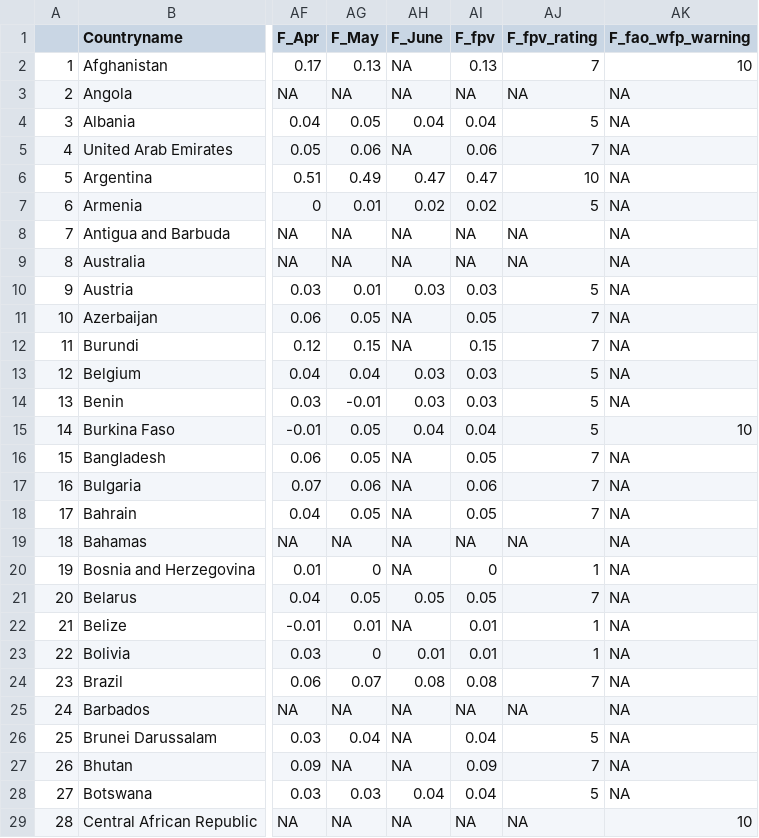
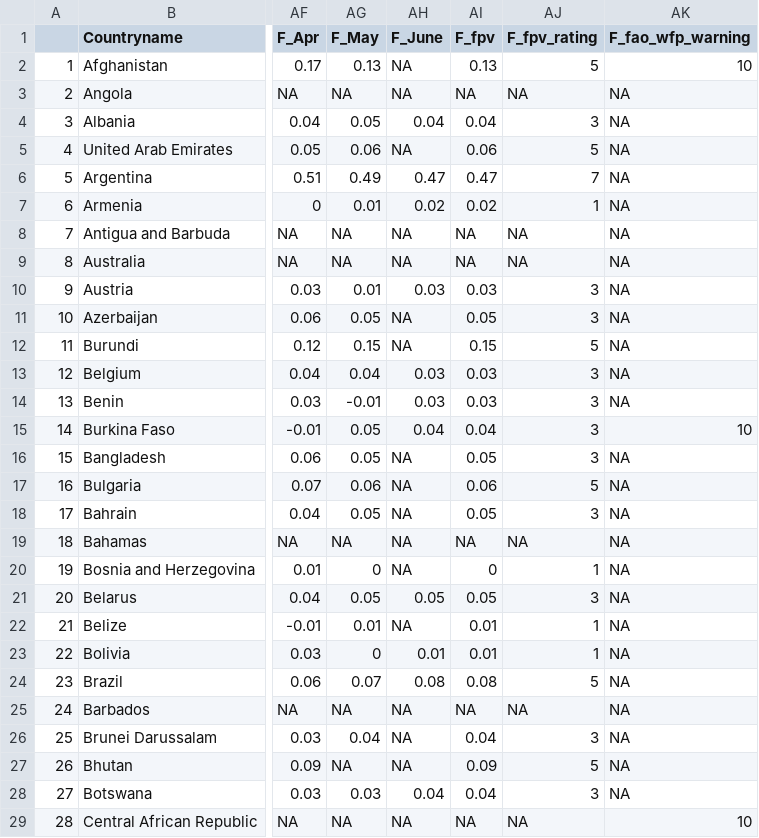
Before and after one commit to ljonestz/compoundriskdata, a CSV file: Risk_sheets/foodsecuritysheet.csv, drawn as a sheet; only a part is shown, gaps mark what is left out; the diff covers the shown part only; the diff names each change by its address in the sheet, - before the commit and + after, or states it on an @@ line.

Commit message:
Add files via upload
Updated sheets

```diff
--- a/Risk_sheets/foodsecuritysheet.csv
+++ b/Risk_sheets/foodsecuritysheet.csv
-AJ2 (F_fpv_rating): 7
+AJ2 (F_fpv_rating): 5
-AJ4 (F_fpv_rating): 5
+AJ4 (F_fpv_rating): 3
-AJ5 (F_fpv_rating): 7
+AJ5 (F_fpv_rating): 5
-AJ6 (F_fpv_rating): 10
+AJ6 (F_fpv_rating): 7
-AJ7 (F_fpv_rating): 5
+AJ7 (F_fpv_rating): 1
-AJ10 (F_fpv_rating): 5
+AJ10 (F_fpv_rating): 3
-AJ11 (F_fpv_rating): 7
+AJ11 (F_fpv_rating): 3
-AJ12 (F_fpv_rating): 7
+AJ12 (F_fpv_rating): 5
-AJ13:AJ15 (F_fpv_rating): 5
+AJ13:AJ15 (F_fpv_rating): 3
-AJ16 (F_fpv_rating): 7
+AJ16 (F_fpv_rating): 3
-AJ17 (F_fpv_rating): 7
+AJ17 (F_fpv_rating): 5
-AJ18 (F_fpv_rating): 7
+AJ18 (F_fpv_rating): 3
-AJ21 (F_fpv_rating): 7
+AJ21 (F_fpv_rating): 3
-AJ24 (F_fpv_rating): 7
+AJ24 (F_fpv_rating): 5
-AJ26 (F_fpv_rating): 5
+AJ26 (F_fpv_rating): 3
-AJ27 (F_fpv_rating): 7
+AJ27 (F_fpv_rating): 5
-AJ28 (F_fpv_rating): 5
+AJ28 (F_fpv_rating): 3
```
Also changed, not shown: 100 edited cells elsewhere in this file, 2 other files.
